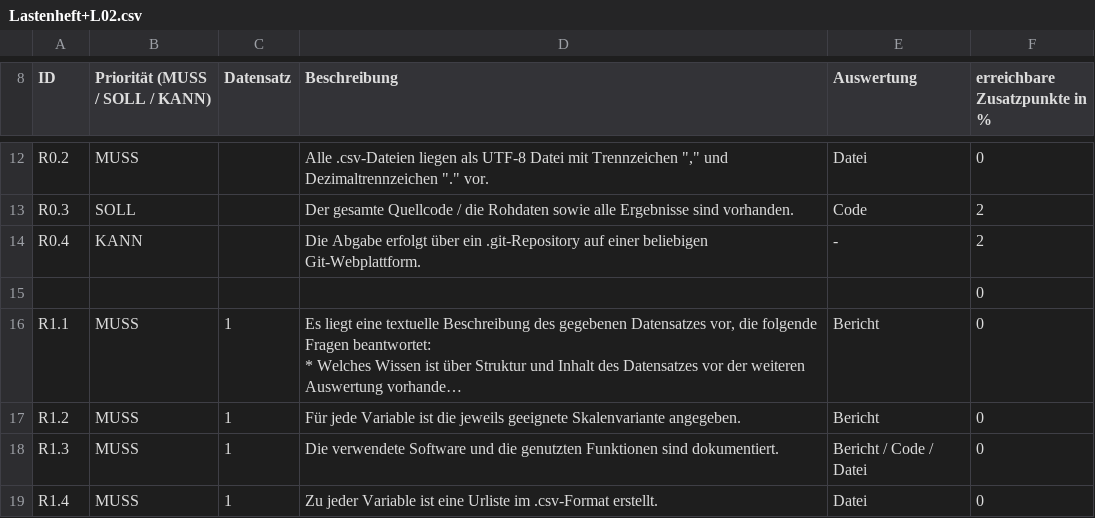
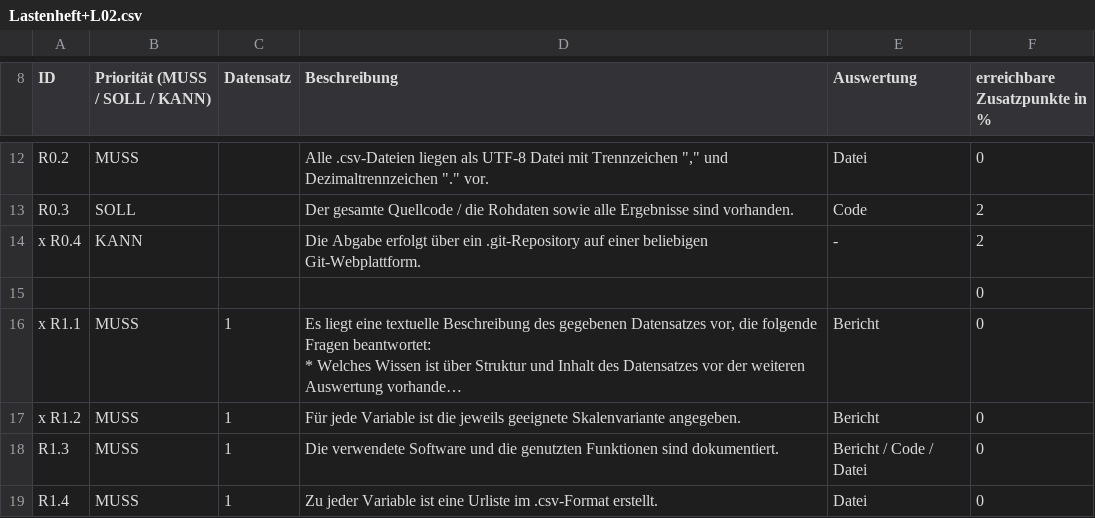
Before and after one commit to deinNachbar1/GAWT-Datenanalyse, a CSV file: FortschrittLastenheft/Lastenheft+L02.csv, drawn as a sheet; only a part is shown, gaps mark what is left out; long unchanged cells end in …; the diff names each change by its address in the sheet, - before the commit and + after, or states it on an @@ line.

Commit message:
Update Lastenheft+L02.csv

```diff
--- a/FortschrittLastenheft/Lastenheft+L02.csv
+++ b/FortschrittLastenheft/Lastenheft+L02.csv
-A14 (ID): R0.4
+A14 (ID): x R0.4
-A16 (ID): R1.1
+A16 (ID): x R1.1
-A17 (ID): R1.2
+A17 (ID): x R1.2
```
